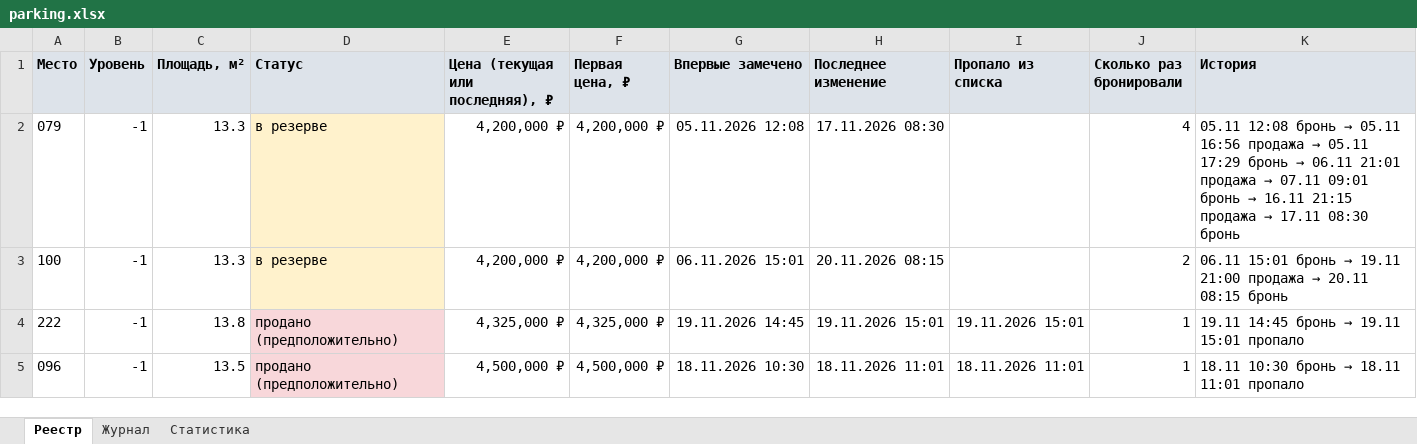
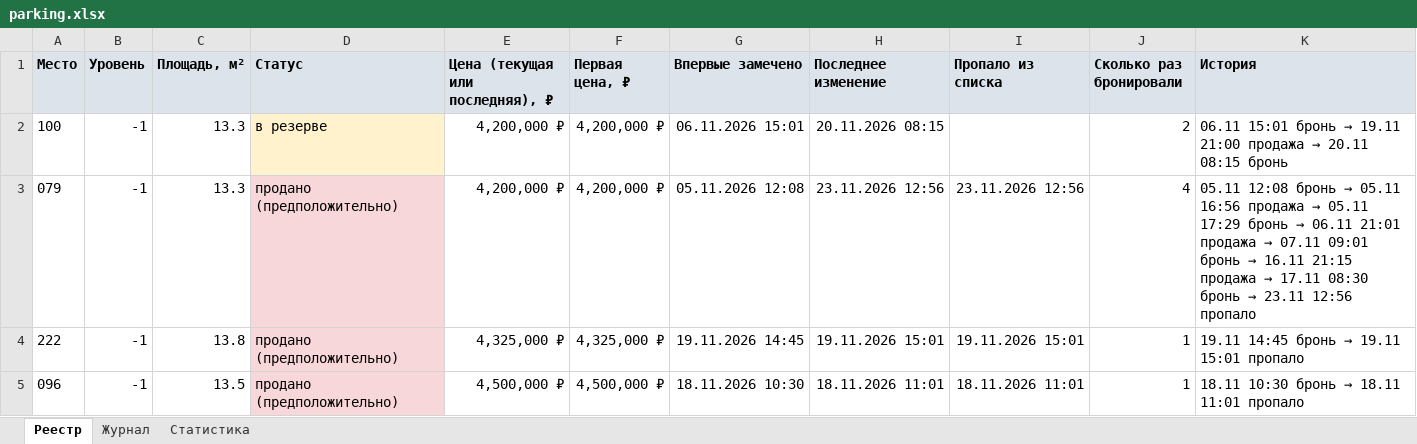
Before and after one commit to DmitryEDevyatkin/Parking_Monitor_VV141B, an Excel workbook: parking.xlsx, sheet Реестр, drawn as a sheet; only a part is shown; values as stored, in another font and other column widths than the file's, no borders; removed rows and columns are numbered as before the commit, all else as after; the diff names each change by its address in the sheet, - before the commit and + after, or states it on an @@ line.

```diff
--- a/parking.xlsx (sheet Реестр)
+++ b/parking.xlsx (sheet Реестр)
-row 2: 079 | -1 | 13.3 | в резерве | 4,200,000 ₽ | 4,200,000 ₽ | 05.11.2026 12:08 | 17.11.2026 08:30 |  | 4 | 05.11 12:08 бронь → 05.11 16:56 продажа → 05.11 17:29 бронь → 06.11 21:01 продажа → 07.11 09:01 бронь → 16.11 21:15 продажа → 17.11 08:30 бронь
+row 3: 079 | -1 | 13.3 | продано (предположительно) | 4,200,000 ₽ | 4,200,000 ₽ | 05.11.2026 12:08 | 23.11.2026 12:56 | 23.11.2026 12:56 | 4 | 05.11 12:08 бронь → 05.11 16:56 продажа → 05.11 17:29 бронь → 06.11 21:01 продажа → 07.11 09:01 бронь → 16.11 21:15 продажа → 17.11 08:30 бронь → 23.11 12:56 пропало
```
Also changed, not shown: sheet Статистика, sheet Журнал, 3 other files.
